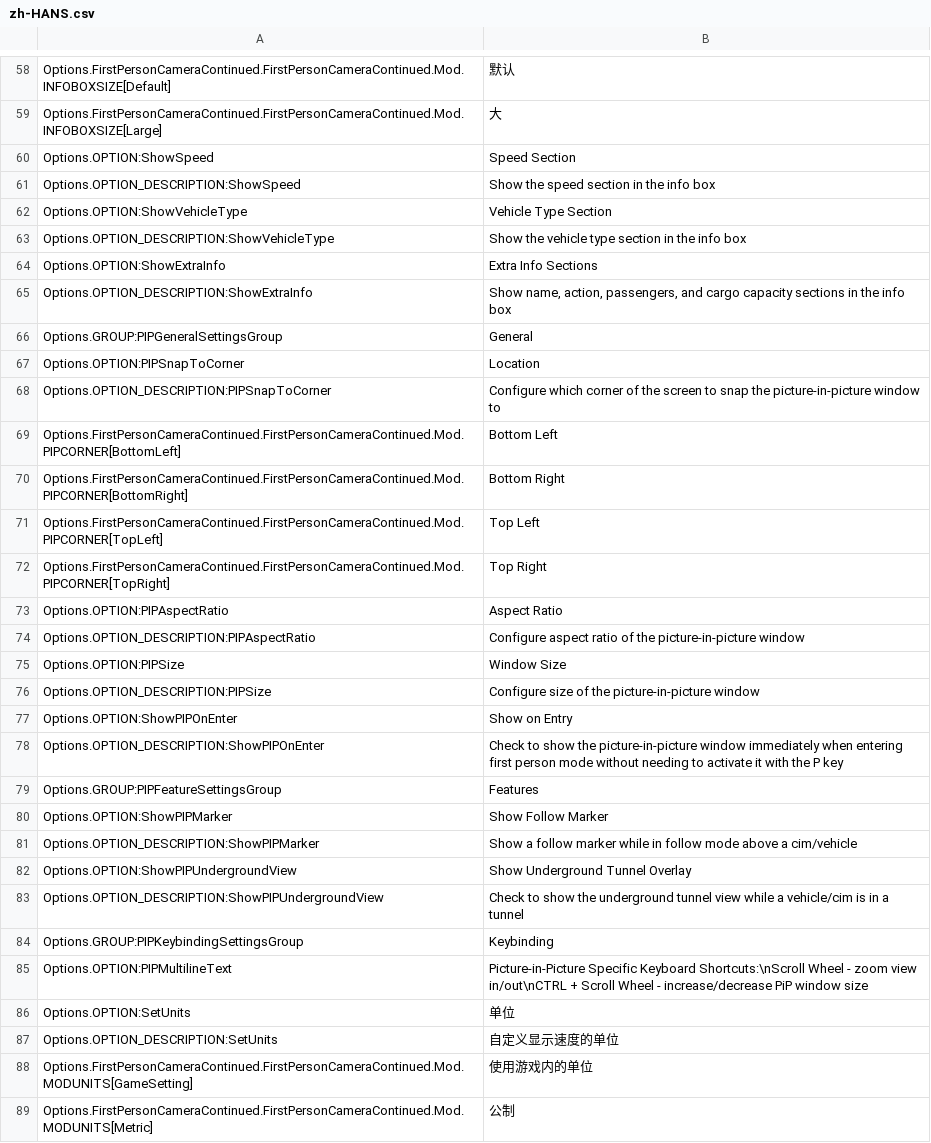
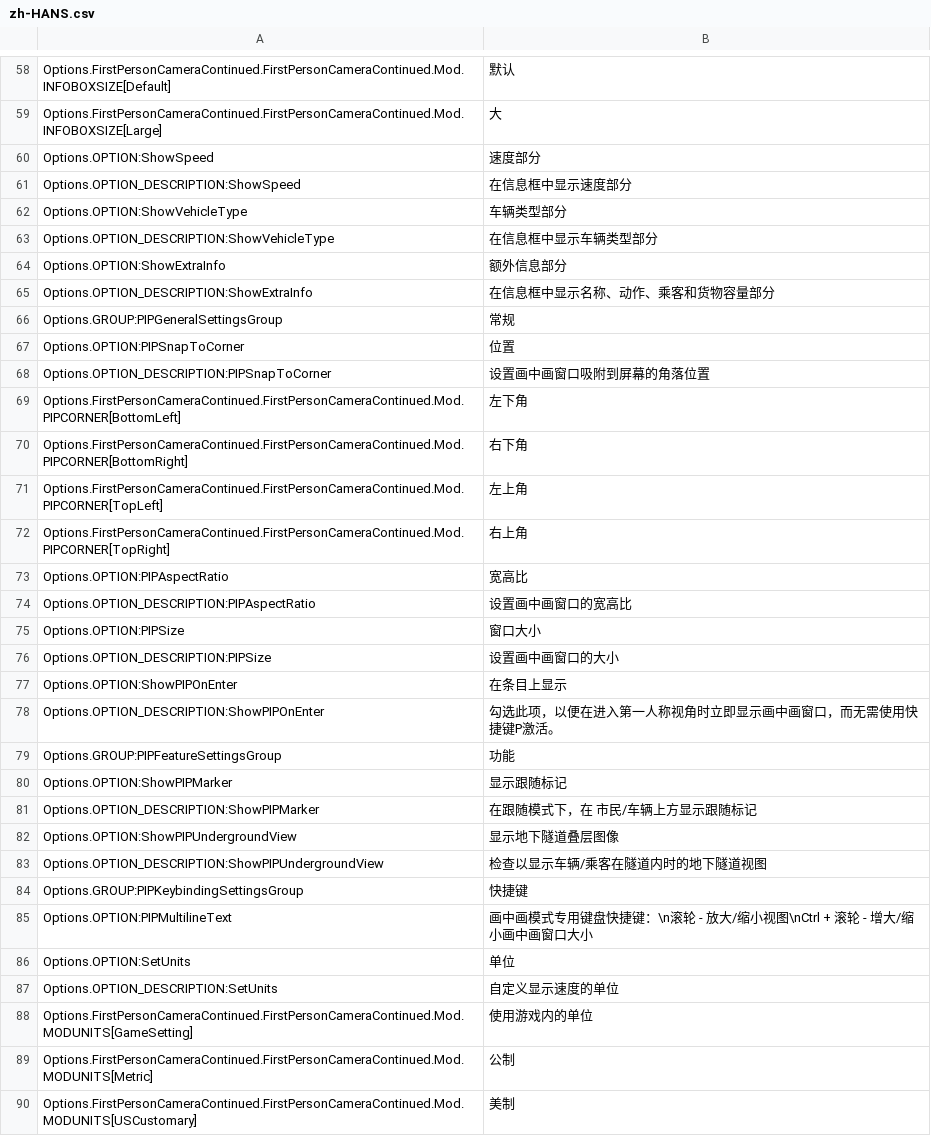
Before and after one commit to Cgameworld/FirstPersonCameraContinued, a CSV file: l10n/zh-HANS.csv, drawn as a sheet; only a part is shown, gaps mark what is left out; the shorter side is filled out with more unchanged rows; the diff covers the shown part only.

```diff
--- a/l10n/zh-HANS.csv
+++ b/l10n/zh-HANS.csv
@@ -59,28 +59,28 @@
 "Options.FirstPersonCameraContinued.FirstPersonCameraContinued.Mod.INFOBOXSIZE[Large]","大"
-"Options.OPTION:ShowSpeed","Speed Section"
-"Options.OPTION_DESCRIPTION:ShowSpeed","Show the speed section in the info box"
-"Options.OPTION:ShowVehicleType","Vehicle Type Section"
-"Options.OPTION_DESCRIPTION:ShowVehicleType","Show the vehicle type section in the info box"
-"Options.OPTION:ShowExtraInfo","Extra Info Sections"
-"Options.OPTION_DESCRIPTION:ShowExtraInfo","Show name, action, passengers, and cargo capacity sections in the info box"
-"Options.GROUP:PIPGeneralSettingsGroup","General"
-"Options.OPTION:PIPSnapToCorner","Location"
-"Options.OPTION_DESCRIPTION:PIPSnapToCorner","Configure which corner of the screen to snap the picture-in-picture window to"
-"Options.FirstPersonCameraContinued.FirstPersonCameraContinued.Mod.PIPCORNER[BottomLeft]","Bottom Left"
-"Options.FirstPersonCameraContinued.FirstPersonCameraContinued.Mod.PIPCORNER[BottomRight]","Bottom Right"
-"Options.FirstPersonCameraContinued.FirstPersonCameraContinued.Mod.PIPCORNER[TopLeft]","Top Left"
-"Options.FirstPersonCameraContinued.FirstPersonCameraContinued.Mod.PIPCORNER[TopRight]","Top Right"
-"Options.OPTION:PIPAspectRatio","Aspect Ratio"
-"Options.OPTION_DESCRIPTION:PIPAspectRatio","Configure aspect ratio of the picture-in-picture window"
-"Options.OPTION:PIPSize","Window Size"
-"Options.OPTION_DESCRIPTION:PIPSize","Configure size of the picture-in-picture window"
-"Options.OPTION:ShowPIPOnEnter","Show on Entry"
-"Options.OPTION_DESCRIPTION:ShowPIPOnEnter","Check to show the picture-in-picture window immediately when entering first person mode without needing to activate it with the P key"
-"Options.GROUP:PIPFeatureSettingsGroup","Features"
-"Options.OPTION:ShowPIPMarker","Show Follow Marker"
-"Options.OPTION_DESCRIPTION:ShowPIPMarker","Show a follow marker while in follow mode above a cim/vehicle"
-"Options.OPTION:ShowPIPUndergroundView","Show Underground Tunnel Overlay"
-"Options.OPTION_DESCRIPTION:ShowPIPUndergroundView","Check to show the underground tunnel view while a vehicle/cim is in a tunnel"
-"Options.GROUP:PIPKeybindingSettingsGroup","Keybinding"
-"Options.OPTION:PIPMultilineText","Picture-in-Picture Specific Keyboard Shortcuts:\nScroll Wheel - zoom view in/out\nCTRL + Scroll Wheel - increase/decrease PiP window size"
+"Options.OPTION:ShowSpeed","速度部分"
+"Options.OPTION_DESCRIPTION:ShowSpeed","在信息框中显示速度部分"
+"Options.OPTION:ShowVehicleType","车辆类型部分"
+"Options.OPTION_DESCRIPTION:ShowVehicleType","在信息框中显示车辆类型部分"
+"Options.OPTION:ShowExtraInfo","额外信息部分"
+"Options.OPTION_DESCRIPTION:ShowExtraInfo","在信息框中显示名称、动作、乘客和货物容量部分"
+"Options.GROUP:PIPGeneralSettingsGroup","常规"
+"Options.OPTION:PIPSnapToCorner","位置"
+"Options.OPTION_DESCRIPTION:PIPSnapToCorner","设置画中画窗口吸附到屏幕的角落位置"
+"Options.FirstPersonCameraContinued.FirstPersonCameraContinued.Mod.PIPCORNER[BottomLeft]","左下角"
+"Options.FirstPersonCameraContinued.FirstPersonCameraContinued.Mod.PIPCORNER[BottomRight]","右下角"
+"Options.FirstPersonCameraContinued.FirstPersonCameraContinued.Mod.PIPCORNER[TopLeft]","左上角"
+"Options.FirstPersonCameraContinued.FirstPersonCameraContinued.Mod.PIPCORNER[TopRight]","右上角"
+"Options.OPTION:PIPAspectRatio","宽高比"
+"Options.OPTION_DESCRIPTION:PIPAspectRatio","设置画中画窗口的宽高比"
+"Options.OPTION:PIPSize","窗口大小"
+"Options.OPTION_DESCRIPTION:PIPSize","设置画中画窗口的大小"
+"Options.OPTION:ShowPIPOnEnter","在条目上显示"
+"Options.OPTION_DESCRIPTION:ShowPIPOnEnter","勾选此项，以便在进入第一人称视角时立即显示画中画窗口，而无需使用快捷键P激活。"
+"Options.GROUP:PIPFeatureSettingsGroup","功能"
+"Options.OPTION:ShowPIPMarker","显示跟随标记"
+"Options.OPTION_DESCRIPTION:ShowPIPMarker","在跟随模式下，在 市民/车辆上方显示跟随标记"
+"Options.OPTION:ShowPIPUndergroundView","显示地下隧道叠层图像"
+"Options.OPTION_DESCRIPTION:ShowPIPUndergroundView","检查以显示车辆/乘客在隧道内时的地下隧道视图"
+"Options.GROUP:PIPKeybindingSettingsGroup","快捷键"
+"Options.OPTION:PIPMultilineText","画中画模式专用键盘快捷键：\n滚轮 - 放大/缩小视图\nCtrl + 滚轮 - 增大/缩小画中画窗口大小"
 "Options.OPTION:SetUnits","单位"
```
Also changed, not shown: 14 edited cells elsewhere in this file, l10n/pl-PL.csv, l10n/zh-HANT.csv, 2 other files.
